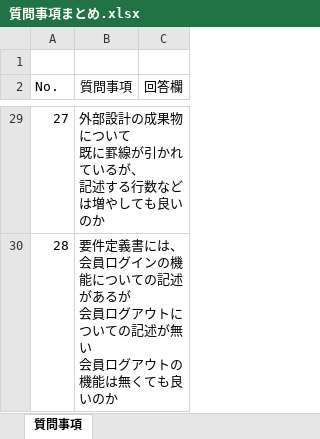
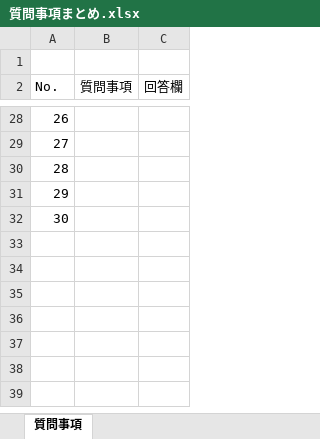
Before and after one commit to OkamotoTaketo/dev, an Excel workbook: 質問事項まとめ.xlsx, sheet 質問事項, drawn as a sheet; only a part is shown, gaps mark what is left out; values as stored, in another font and other column widths than the file's, no borders; addresses are those after the commit; ↵ is a line break in a cell; the diff covers the shown part only; the diff names each change by its address in the sheet, - before the commit and + after, or states it on an @@ line.

```diff
--- a/質問事項まとめ.xlsx (sheet 質問事項)
+++ b/質問事項まとめ.xlsx (sheet 質問事項)
@@ column A (No.) renumbered between rows 8 and 29 @@
-B28 (質問事項): 外部設計の成果物について ↵ 既に罫線が引かれているが、 ↵ 記述する行数などは増やしても良いのか
+B28 (質問事項): (empty)
-B29 (質問事項): 要件定義書には、会員ログインの機能についての記述があるが ↵ 会員ログアウトについての記述が無い ↵ 会員ログアウトの機能は無くても良いのか
+B29 (質問事項): (empty)
+row 30: 28
+row 31: 29
+row 32: 30
```
Also changed, not shown: 1 removed row and 24 edited cells elsewhere in this sheet, 000-要件定義/003-WBS.xlsx, 1 other file.
